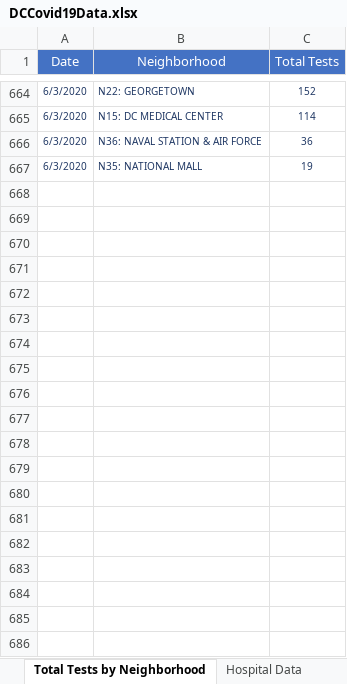
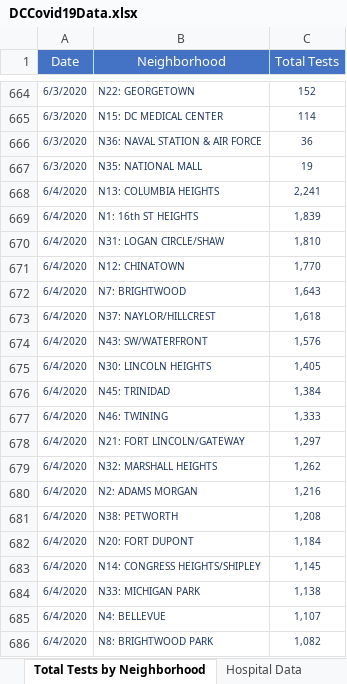
Before and after one commit to anesta95/DMV_Covid-19_Dashboard, an Excel workbook: DCCovid19Data.xlsx, sheet Total Tests by Neighborhood, drawn as a sheet; only a part is shown, gaps mark what is left out; values as stored, in another font and other column widths than the file's, no borders; the diff covers the shown part only; the diff names each change by its address in the sheet, - before the commit and + after, or states it on an @@ line.

```diff
--- a/DCCovid19Data.xlsx (sheet Total Tests by Neighborhood)
+++ b/DCCovid19Data.xlsx (sheet Total Tests by Neighborhood)
+row 668: 6/4/2020 | N13: COLUMBIA HEIGHTS | 2,241
+row 669: 6/4/2020 | N1: 16th ST HEIGHTS | 1,839
+row 670: 6/4/2020 | N31: LOGAN CIRCLE/SHAW | 1,810
+row 671: 6/4/2020 | N12: CHINATOWN | 1,770
+row 672: 6/4/2020 | N7: BRIGHTWOOD | 1,643
+row 673: 6/4/2020 | N37: NAYLOR/HILLCREST | 1,618
+row 674: 6/4/2020 | N43: SW/WATERFRONT | 1,576
+row 675: 6/4/2020 | N30: LINCOLN HEIGHTS | 1,405
+row 676: 6/4/2020 | N45: TRINIDAD | 1,384
+row 677: 6/4/2020 | N46: TWINING | 1,333
+row 678: 6/4/2020 | N21: FORT LINCOLN/GATEWAY | 1,297
+row 679: 6/4/2020 | N32: MARSHALL HEIGHTS | 1,262
+row 680: 6/4/2020 | N2: ADAMS MORGAN | 1,216
+row 681: 6/4/2020 | N38: PETWORTH | 1,208
+row 682: 6/4/2020 | N20: FORT DUPONT | 1,184
+row 683: 6/4/2020 | N14: CONGRESS HEIGHTS/SHIPLEY | 1,145
+row 684: 6/4/2020 | N33: MICHIGAN PARK | 1,138
+row 685: 6/4/2020 | N4: BELLEVUE | 1,107
+row 686: 6/4/2020 | N8: BRIGHTWOOD PARK | 1,082
```
Also changed, not shown: 32 added rows elsewhere in this sheet, sheet Total Positives by Neighborhood, sheet Total Cases by Age and Gender, sheet Rates by Age Categories, sheet Age-Adjusted Rate by Ward, sheet Hospital Data, sheet Total Tests by Ward, 5 more sheets, 33 other files.
